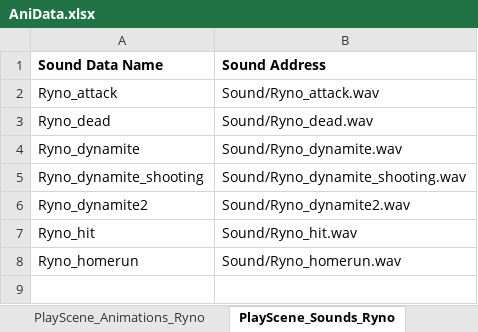
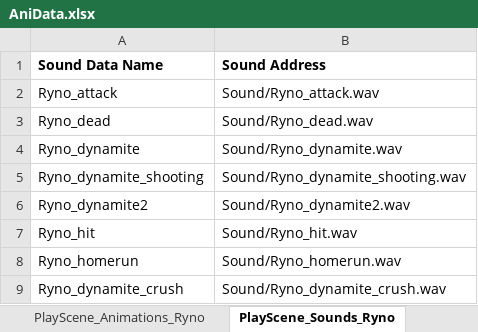
Before and after one commit to rlaxodn0215/Class, an Excel workbook: 4. WindowAPI/Ninja_Baseball_Batman_Project/AniData/AniData.xlsx, sheet PlayScene_Sounds_Ryno, drawn as a sheet; values as stored, in another font and other column widths than the file's, no borders; the diff names each change by its address in the sheet, - before the commit and + after, or states it on an @@ line.

```diff
--- a/4. WindowAPI/Ninja_Baseball_Batman_Project/AniData/AniData.xlsx (sheet PlayScene_Sounds_Ryno)
+++ b/4. WindowAPI/Ninja_Baseball_Batman_Project/AniData/AniData.xlsx (sheet PlayScene_Sounds_Ryno)
+row 9: Ryno_dynamite_crush | Sound/Ryno_dynamite_crush.wav
```
Also changed, not shown: 14 other files.
